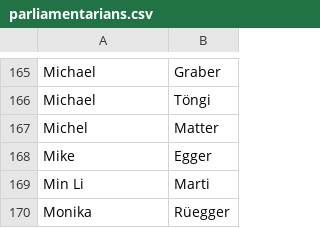
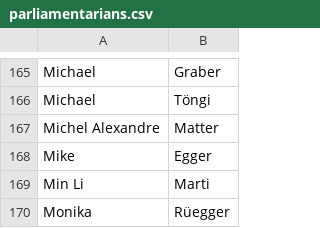
Before and after one commit to lobbywatch/watchers, a CSV file: parliamentarians.csv, drawn as a sheet; only a part is shown, gaps mark what is left out.

```diff
--- a/parliamentarians.csv
+++ b/parliamentarians.csv
@@ -166,3 +166,3 @@ Michael,Graber
 Michael,Töngi
-Michel,Matter
+Michel Alexandre,Matter
 Mike,Egger
```
Also changed, not shown: lobbyists.csv, 1 other file.
